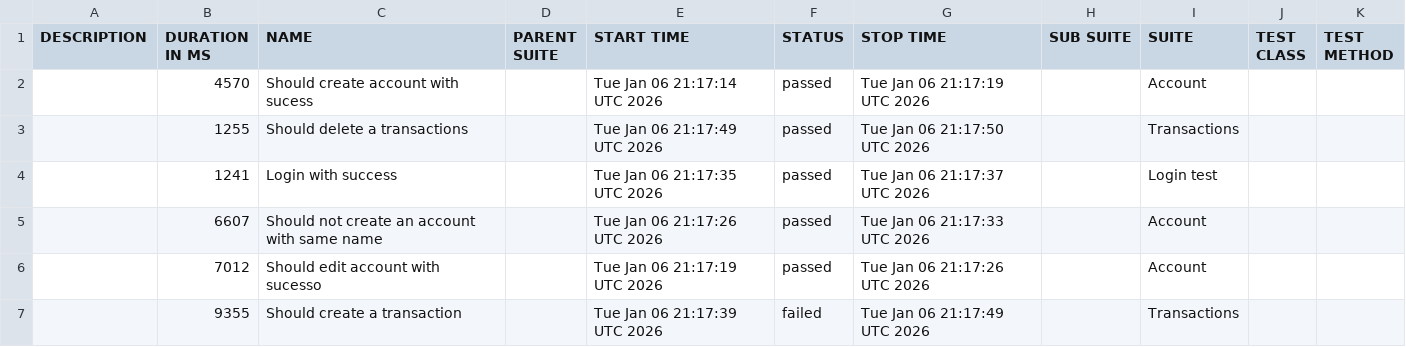
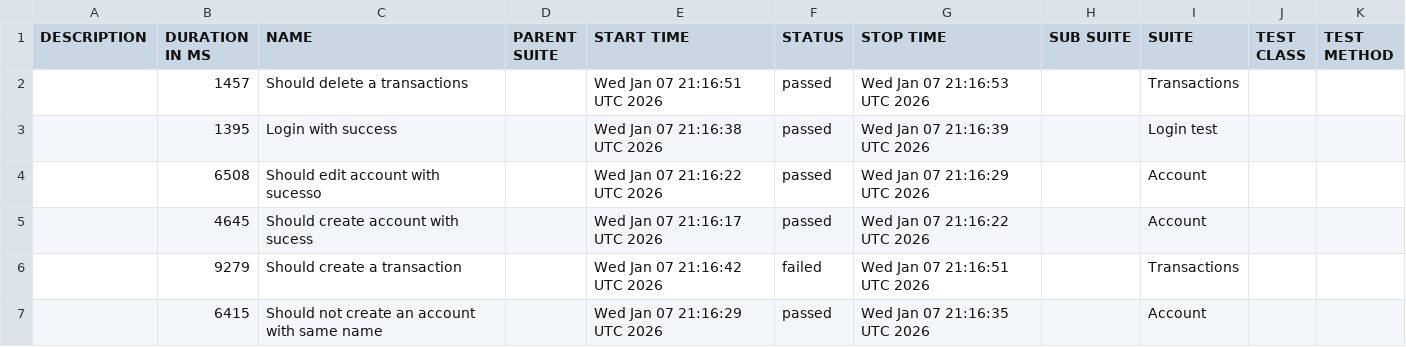
Before and after one commit to JosinaldoGJunior/cypress-automation-web, a CSV file: data/suites.csv, drawn as a sheet.

```diff
--- a/data/suites.csv
+++ b/data/suites.csv
@@ -1,7 +1,7 @@
 "DESCRIPTION","DURATION IN MS","NAME","PARENT SUITE","START TIME","STATUS","STOP TIME","SUB SUITE","SUITE","TEST CLASS","TEST METHOD"
-"","4570","Should create account with sucess","","Tue Jan 06 21:17:14 UTC 2026","passed","Tue Jan 06 21:17:19 UTC 2026","","Account","",""
-"","1255","Should delete a transactions","","Tue Jan 06 21:17:49 UTC 2026","passed","Tue Jan 06 21:17:50 UTC 2026","","Transactions","",""
-"","1241","Login with success","","Tue Jan 06 21:17:35 UTC 2026","passed","Tue Jan 06 21:17:37 UTC 2026","","Login test","",""
-"","6607","Should not create an account with same name","","Tue Jan 06 21:17:26 UTC 2026","passed","Tue Jan 06 21:17:33 UTC 2026","","Account","",""
-"","7012","Should edit account with sucesso","","Tue Jan 06 21:17:19 UTC 2026","passed","Tue Jan 06 21:17:26 UTC 2026","","Account","",""
-"","9355","Should create a transaction","","Tue Jan 06 21:17:39 UTC 2026","failed","Tue Jan 06 21:17:49 UTC 2026","","Transactions","",""
+"","1457","Should delete a transactions","","Wed Jan 07 21:16:51 UTC 2026","passed","Wed Jan 07 21:16:53 UTC 2026","","Transactions","",""
+"","1395","Login with success","","Wed Jan 07 21:16:38 UTC 2026","passed","Wed Jan 07 21:16:39 UTC 2026","","Login test","",""
+"","6508","Should edit account with sucesso","","Wed Jan 07 21:16:22 UTC 2026","passed","Wed Jan 07 21:16:29 UTC 2026","","Account","",""
+"","4645","Should create account with sucess","","Wed Jan 07 21:16:17 UTC 2026","passed","Wed Jan 07 21:16:22 UTC 2026","","Account","",""
+"","9279","Should create a transaction","","Wed Jan 07 21:16:42 UTC 2026","failed","Wed Jan 07 21:16:51 UTC 2026","","Transactions","",""
+"","6415","Should not create an account with same name","","Wed Jan 07 21:16:29 UTC 2026","passed","Wed Jan 07 21:16:35 UTC 2026","","Account","",""
```
Also changed, not shown: 31 other files.
